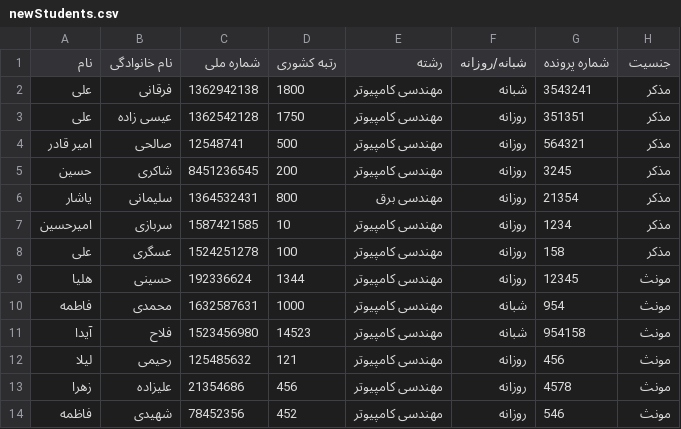
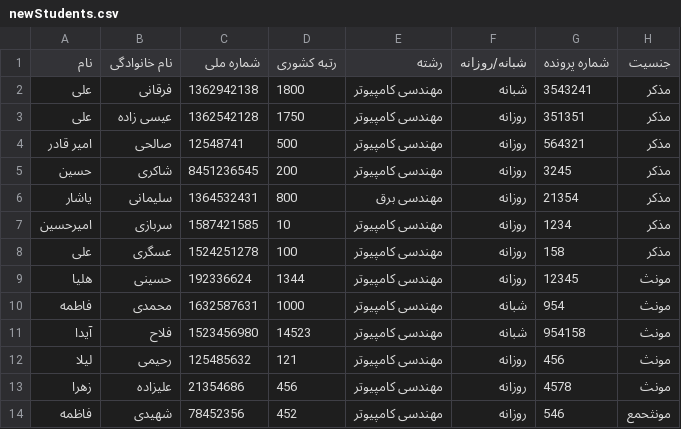
Before and after one commit to a-forghani-y79/finalProject, a CSV file: src/sample/Files/newStudents.csv, drawn as a sheet.

```diff
--- a/src/sample/Files/newStudents.csv
+++ b/src/sample/Files/newStudents.csv
@@ -13,2 +13,2 @@
 زهرا,علیزاده,21354686,456,مهندسی کامپیوتر,روزانه,4578,مونث
-فاظمه,شهیدی,78452356,452,مهندسی کامپیوتر,روزانه,546,مونث
+فاظمه,شهیدی,78452356,452,مهندسی کامپیوتر,روزانه,546,مونثحمع
```
Also changed, not shown: 13 other files.
